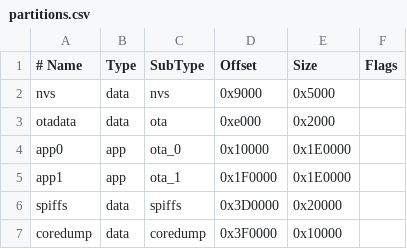
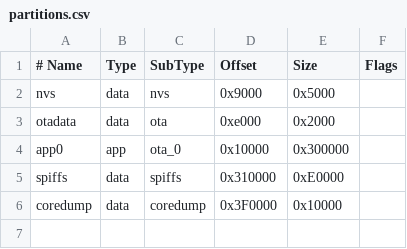
Before and after one commit to romixplay/esp32-alarm, a CSV file: build/firmware.bin/build/esp32.esp32.esp32c6/partitions.csv, drawn as a sheet.

```diff
--- a/build/firmware.bin/build/esp32.esp32.esp32c6/partitions.csv
+++ b/build/firmware.bin/build/esp32.esp32.esp32c6/partitions.csv
@@ -3,5 +3,4 @@ nvs,      data, nvs,     0x9000,  0x5000,
 otadata,  data, ota,     0xe000,  0x2000,
-app0,     app,  ota_0,   0x10000, 0x1E0000,
-app1,     app,  ota_1,   0x1F0000,0x1E0000,
-spiffs,   data, spiffs,  0x3D0000,0x20000,
+app0,     app,  ota_0,   0x10000, 0x300000,
+spiffs,   data, spiffs,  0x310000,0xE0000,
 coredump, data, coredump,0x3F0000,0x10000,
```
Also changed, not shown: 8 other files.
